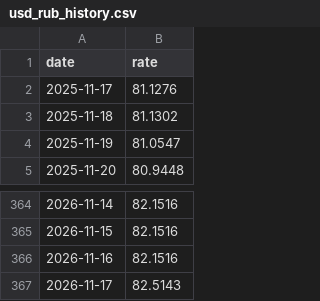
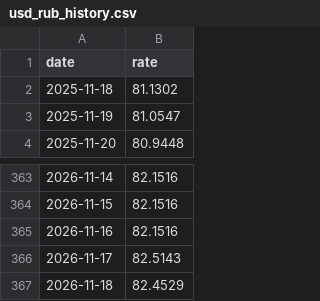
Before and after one commit to Ilyazykov/erp, a CSV file: data/usd_rub_history.csv, drawn as a sheet; only a part is shown, gaps mark what is left out; removed rows and columns are numbered as before the commit, all else as after; the diff names each change by its address in the sheet, - before the commit and + after, or states it on an @@ line.

```diff
--- a/data/usd_rub_history.csv
+++ b/data/usd_rub_history.csv
-row 2: 2025-11-17 | 81.1276
+row 367: 2026-11-18 | 82.4529
```
Also changed, not shown: data/usd_rub_history_5y.csv, 1 other file.
